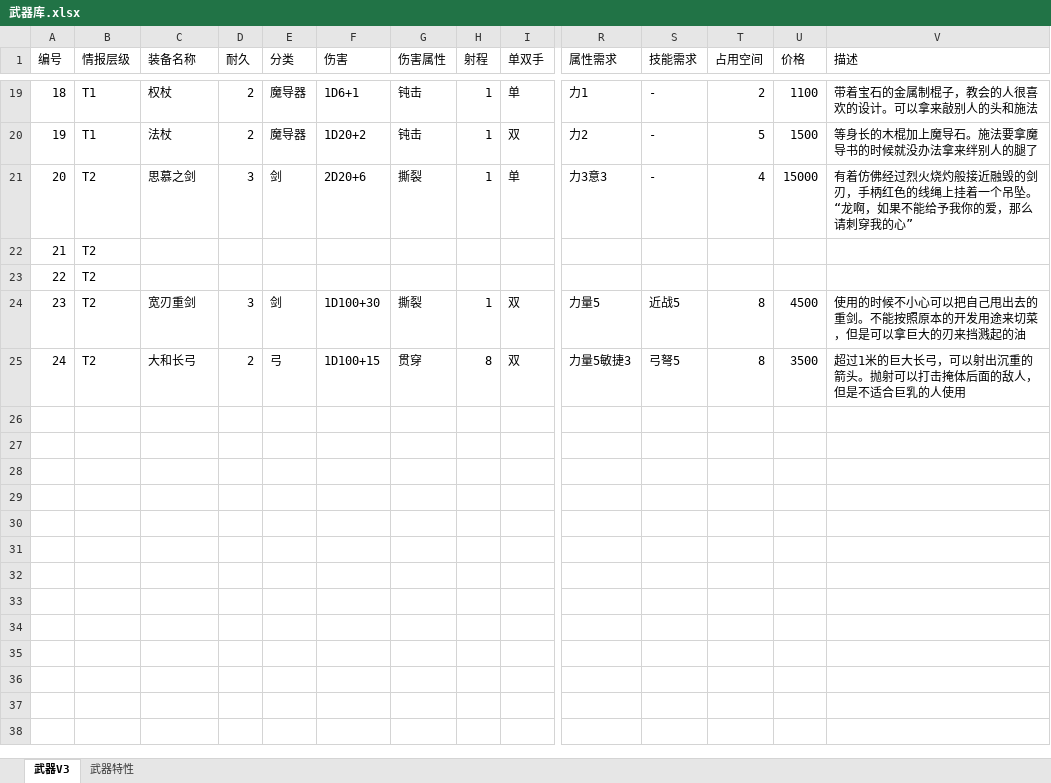
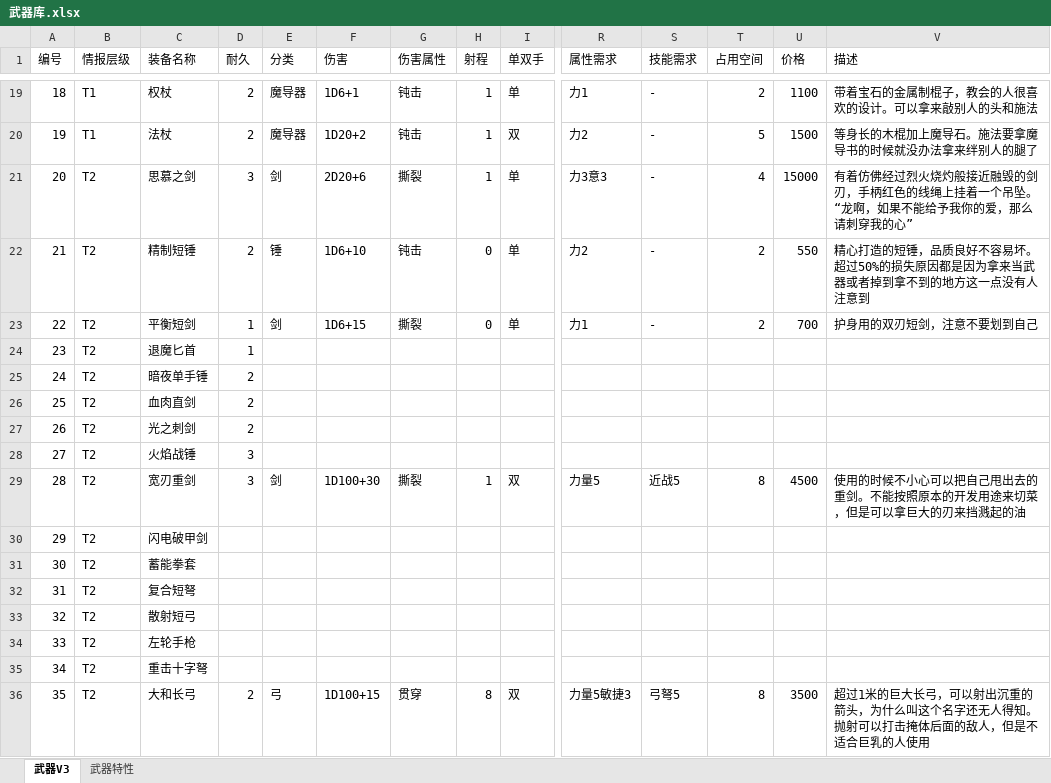
Before and after one commit to mie001/Crisom-dungeon, an Excel workbook: 资料库/武器库.xlsx, sheet 武器V3, drawn as a sheet; only a part is shown, gaps mark what is left out; values as stored, in another font and other column widths than the file's, no borders; removed rows and columns are numbered as before the commit, all else as after; rows hold the shown columns only; the diff names each change by its address in the sheet, - before the commit and + after, or states it on an @@ line.

```diff
--- a/资料库/武器库.xlsx (sheet 武器V3)
+++ b/资料库/武器库.xlsx (sheet 武器V3)
-row 22: 21 | T2
-row 23: 22 | T2
+row 22: 21 | T2 | 精制短锤 | 2 | 锤 | 1D6+10 | 钝击 | 0 | 单 | 力2 | - | 2 | 550 | 精心打造的短锤，品质良好不容易坏。超过50%的损失原因都是因为拿来当武器或者掉到拿不到的地方这一点没有人注意到
+row 23: 22 | T2 | 平衡短剑 | 1 | 剑 | 1D6+15 | 撕裂 | 0 | 单 | 力1 | - | 2 | 700 | 护身用的双刃短剑，注意不要划到自己
+row 24: 23 | T2 | 退魔匕首 | 1
+row 25: 24 | T2 | 暗夜单手锤 | 2
+row 26: 25 | T2 | 血肉直剑 | 2
+row 27: 26 | T2 | 光之刺剑 | 2
+row 28: 27 | T2 | 火焰战锤 | 3
@@ column A (编号) renumbered from row 29 down @@
+row 30: 29 | T2 | 闪电破甲剑
+row 31: 30 | T2 | 蓄能拳套
+row 32: 31 | T2 | 复合短弩
+row 33: 32 | T2 | 散射短弓
+row 34: 33 | T2 | 左轮手枪
+row 35: 34 | T2 | 重击十字弩
-V36 (描述): …重的箭头。抛射可…
+V36 (描述): …重的箭头，为什么叫这个名字还无人得知。抛射可…
```
Also changed, not shown: 3 other files.
